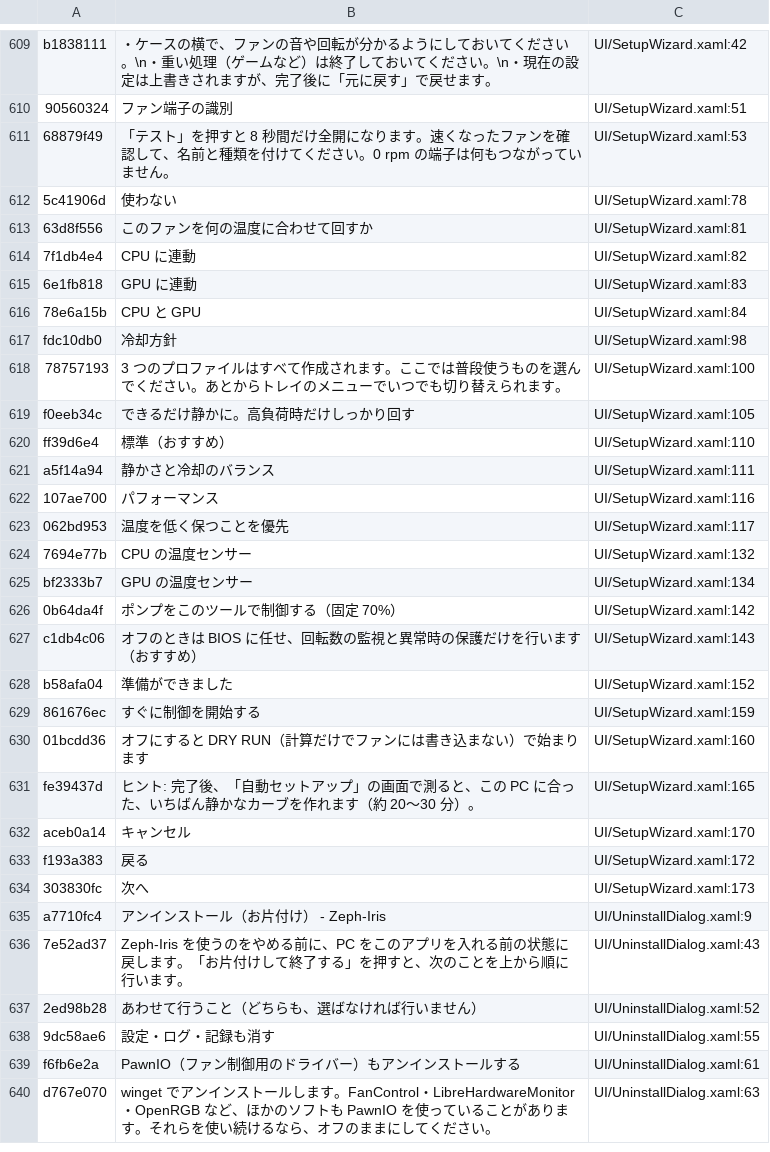
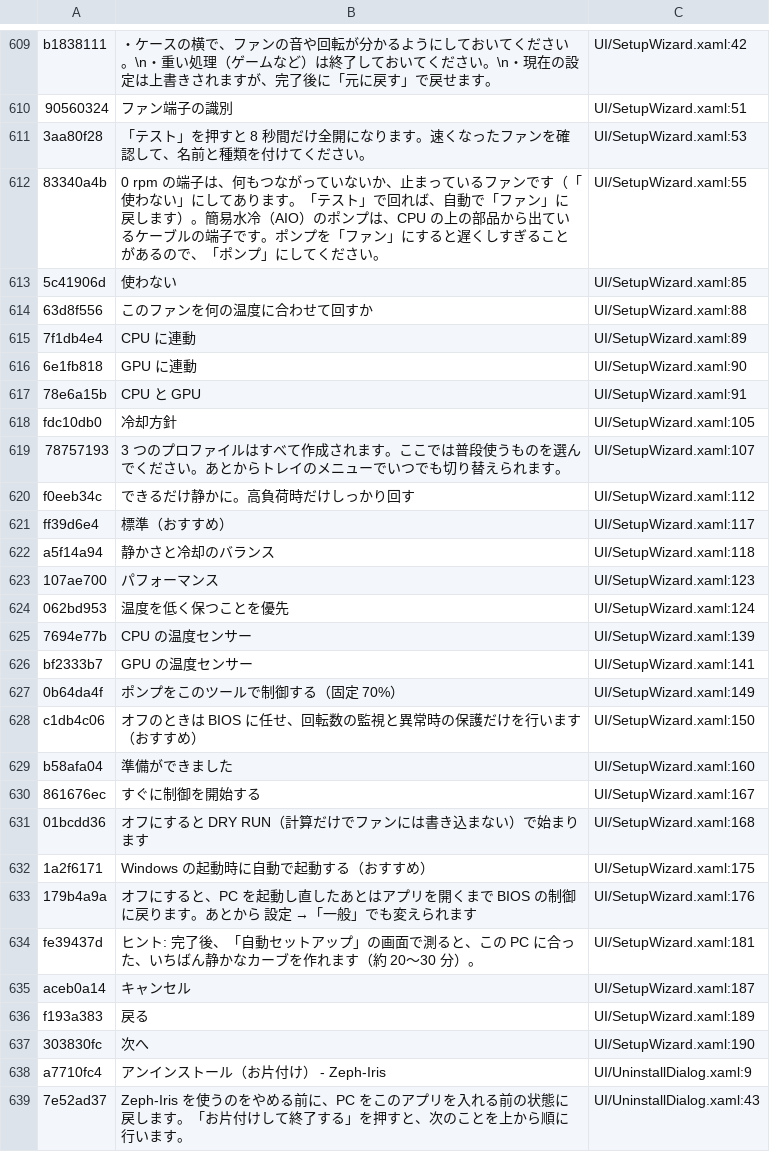
Before and after one commit to acdclove1234-commits/Zeph-Iris, a TSV file: Assets/Lang/keys.tsv, drawn as a sheet; only a part is shown, gaps mark what is left out; the shorter side is filled out with more unchanged rows; the diff covers the shown part only.

```diff
--- a/Assets/Lang/keys.tsv
+++ b/Assets/Lang/keys.tsv
@@ -610,26 +610,29 @@ b1838111	・ケースの横で、ファンの音や回転が分かるように
 90560324	ファン端子の識別	UI/SetupWizard.xaml:51
-68879f49	「テスト」を押すと 8 秒間だけ全開になります。速くなったファンを確認して、名前と種類を付けてください。0 rpm の端子は何もつながっていません。	UI/SetupWizard.xaml:53
-5c41906d	使わない	UI/SetupWizard.xaml:78
-63d8f556	このファンを何の温度に合わせて回すか	UI/SetupWizard.xaml:81
-7f1db4e4	CPU に連動	UI/SetupWizard.xaml:82
-6e1fb818	GPU に連動	UI/SetupWizard.xaml:83
-78e6a15b	CPU と GPU	UI/SetupWizard.xaml:84
-fdc10db0	冷却方針	UI/SetupWizard.xaml:98
-78757193	3 つのプロファイルはすべて作成されます。ここでは普段使うものを選んでください。あとからトレイのメニューでいつでも切り替えられます。	UI/SetupWizard.xaml:100
-f0eeb34c	できるだけ静かに。高負荷時だけしっかり回す	UI/SetupWizard.xaml:105
-ff39d6e4	標準（おすすめ）	UI/SetupWizard.xaml:110
-a5f14a94	静かさと冷却のバランス	UI/SetupWizard.xaml:111
-107ae700	パフォーマンス	UI/SetupWizard.xaml:116
-062bd953	温度を低く保つことを優先	UI/SetupWizard.xaml:117
-7694e77b	CPU の温度センサー	UI/SetupWizard.xaml:132
-bf2333b7	GPU の温度センサー	UI/SetupWizard.xaml:134
-0b64da4f	ポンプをこのツールで制御する（固定 70%）	UI/SetupWizard.xaml:142
-c1db4c06	オフのときは BIOS に任せ、回転数の監視と異常時の保護だけを行います（おすすめ）	UI/SetupWizard.xaml:143
-b58afa04	準備ができました	UI/SetupWizard.xaml:152
-861676ec	すぐに制御を開始する	UI/SetupWizard.xaml:159
-01bcdd36	オフにすると DRY RUN（計算だけでファンには書き込まない）で始まります	UI/SetupWizard.xaml:160
-fe39437d	ヒント: 完了後、「自動セットアップ」の画面で測ると、この PC に合った、いちばん静かなカーブを作れます（約 20〜30 分）。	UI/SetupWizard.xaml:165
-aceb0a14	キャンセル	UI/SetupWizard.xaml:170
-f193a383	戻る	UI/SetupWizard.xaml:172
-303830fc	次へ	UI/SetupWizard.xaml:173
+3aa80f28	「テスト」を押すと 8 秒間だけ全開になります。速くなったファンを確認して、名前と種類を付けてください。	UI/SetupWizard.xaml:53
+83340a4b	0 rpm の端子は、何もつながっていないか、止まっているファンです（「使わない」にしてあります。「テスト」で回れば、自動で「ファン」に戻します）。簡易水冷（AIO）のポンプは、CPU の上の部品から出ているケーブルの端子です。ポンプを「ファン」にすると遅くしすぎることがあるので、「ポンプ」にしてください。	UI/SetupWizard.xaml:55
+5c41906d	使わない	UI/SetupWizard.xaml:85
+63d8f556	このファンを何の温度に合わせて回すか	UI/SetupWizard.xaml:88
+7f1db4e4	CPU に連動	UI/SetupWizard.xaml:89
+6e1fb818	GPU に連動	UI/SetupWizard.xaml:90
+78e6a15b	CPU と GPU	UI/SetupWizard.xaml:91
+fdc10db0	冷却方針	UI/SetupWizard.xaml:105
+78757193	3 つのプロファイルはすべて作成されます。ここでは普段使うものを選んでください。あとからトレイのメニューでいつでも切り替えられます。	UI/SetupWizard.xaml:107
+f0eeb34c	できるだけ静かに。高負荷時だけしっかり回す	UI/SetupWizard.xaml:112
+ff39d6e4	標準（おすすめ）	UI/SetupWizard.xaml:117
+a5f14a94	静かさと冷却のバランス	UI/SetupWizard.xaml:118
+107ae700	パフォーマンス	UI/SetupWizard.xaml:123
+062bd953	温度を低く保つことを優先	UI/SetupWizard.xaml:124
+7694e77b	CPU の温度センサー	UI/SetupWizard.xaml:139
+bf2333b7	GPU の温度センサー	UI/SetupWizard.xaml:141
+0b64da4f	ポンプをこのツールで制御する（固定 70%）	UI/SetupWizard.xaml:149
+c1db4c06	オフのときは BIOS に任せ、回転数の監視と異常時の保護だけを行います（おすすめ）	UI/SetupWizard.xaml:150
+b58afa04	準備ができました	UI/SetupWizard.xaml:160
+861676ec	すぐに制御を開始する	UI/SetupWizard.xaml:167
+01bcdd36	オフにすると DRY RUN（計算だけでファンには書き込まない）で始まります	UI/SetupWizard.xaml:168
+1a2f6171	Windows の起動時に自動で起動する（おすすめ）	UI/SetupWizard.xaml:175
+179b4a9a	オフにすると、PC を起動し直したあとはアプリを開くまで BIOS の制御に戻ります。あとから 設定 →「一般」でも変えられます	UI/SetupWizard.xaml:176
+fe39437d	ヒント: 完了後、「自動セットアップ」の画面で測ると、この PC に合った、いちばん静かなカーブを作れます（約 20〜30 分）。	UI/SetupWizard.xaml:181
+aceb0a14	キャンセル	UI/SetupWizard.xaml:187
+f193a383	戻る	UI/SetupWizard.xaml:189
+303830fc	次へ	UI/SetupWizard.xaml:190
 a7710fc4	アンインストール（お片付け） - Zeph-Iris	UI/UninstallDialog.xaml:9
```
Also changed, not shown: 14 added rows and 90 edited cells elsewhere in this file, 27 other files.
